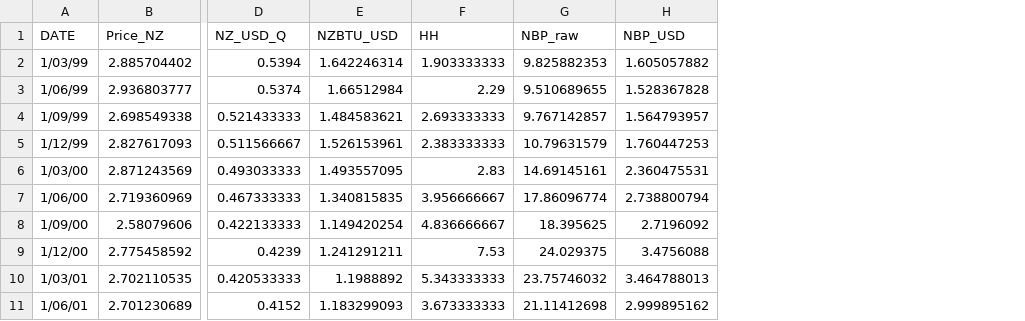
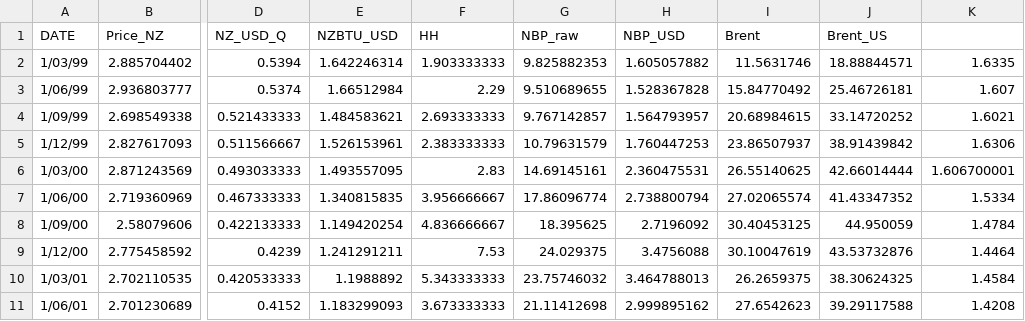
Before and after one commit to joe-ascroft/phd, a CSV file: data/df_nzgas.csv, drawn as a sheet; only a part is shown, gaps mark what is left out; the diff names each change by its address in the sheet, - before the commit and + after, or states it on an @@ line.

Commit message:
brent addition

```diff
--- a/data/df_nzgas.csv
+++ b/data/df_nzgas.csv
+column I (Brent), rows 2-11: 11.5631746 | 15.84770492 | 20.68984615 | 23.86507937 | 26.55140625 | 27.02065574 | 30.40453125 | 30.10047619 | 26.2659375 | 27.6542623
+column J (Brent_US), rows 2-11: 18.88844571 | 25.46726181 | 33.14720252 | 38.91439842 | 42.66014444 | 41.43347352 | 44.950059 | 43.53732876 | 38.30624325 | 39.29117588
+column K, rows 2-11: 1.6335 | 1.607 | 1.6021 | 1.6306 | 1.606700001 | 1.5334 | 1.4784 | 1.4464 | 1.4584 | 1.4208
```
Also changed, not shown: 2 other files.
